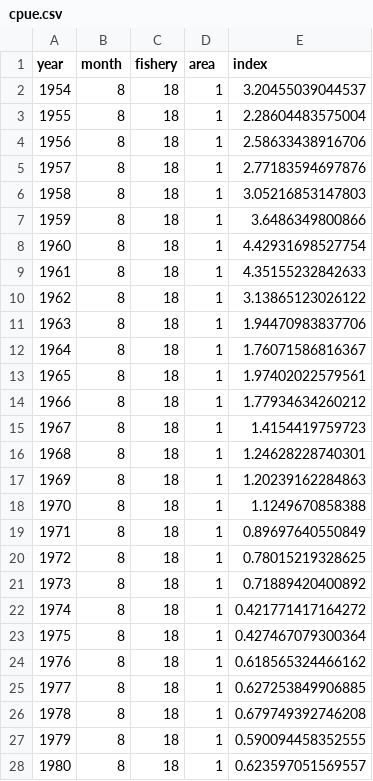
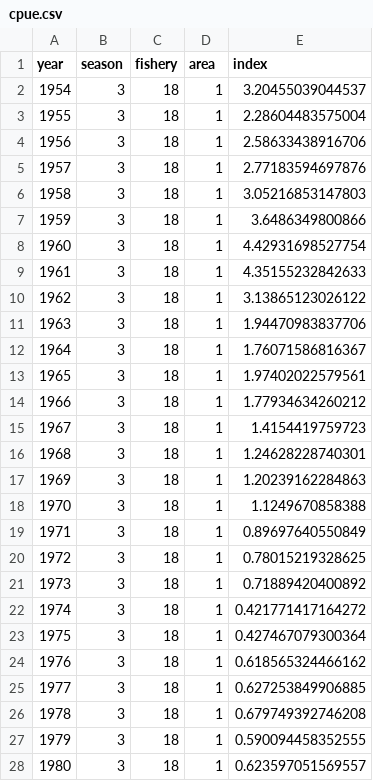
Before and after one commit to PacificCommunity/ofp-sam-alb-2024-diagnostic, a CSV file: TAF/data/cpue.csv, drawn as a sheet; only a part is shown; the diff covers the shown part only.

```diff
--- a/TAF/data/cpue.csv
+++ b/TAF/data/cpue.csv
@@ -1,28 +1,28 @@
-year,month,fishery,area,index
-1954,8,18,1,3.20455039044537
-1955,8,18,1,2.28604483575004
-1956,8,18,1,2.58633438916706
-1957,8,18,1,2.77183594697876
-1958,8,18,1,3.05216853147803
-1959,8,18,1,3.6486349800866
-1960,8,18,1,4.42931698527754
-1961,8,18,1,4.35155232842633
-1962,8,18,1,3.13865123026122
-1963,8,18,1,1.94470983837706
-1964,8,18,1,1.76071586816367
-1965,8,18,1,1.97402022579561
-1966,8,18,1,1.77934634260212
-1967,8,18,1,1.4154419759723
-1968,8,18,1,1.24628228740301
-1969,8,18,1,1.20239162284863
-1970,8,18,1,1.1249670858388
-1971,8,18,1,0.89697640550849
-1972,8,18,1,0.78015219328625
-1973,8,18,1,0.71889420400892
-1974,8,18,1,0.421771417164272
-1975,8,18,1,0.427467079300364
-1976,8,18,1,0.618565324466162
-1977,8,18,1,0.627253849906885
-1978,8,18,1,0.679749392746208
-1979,8,18,1,0.590094458352555
-1980,8,18,1,0.623597051569557
+year,season,fishery,area,index
+1954,3,18,1,3.20455039044537
+1955,3,18,1,2.28604483575004
+1956,3,18,1,2.58633438916706
+1957,3,18,1,2.77183594697876
+1958,3,18,1,3.05216853147803
+1959,3,18,1,3.6486349800866
+1960,3,18,1,4.42931698527754
+1961,3,18,1,4.35155232842633
+1962,3,18,1,3.13865123026122
+1963,3,18,1,1.94470983837706
+1964,3,18,1,1.76071586816367
+1965,3,18,1,1.97402022579561
+1966,3,18,1,1.77934634260212
+1967,3,18,1,1.4154419759723
+1968,3,18,1,1.24628228740301
+1969,3,18,1,1.20239162284863
+1970,3,18,1,1.1249670858388
+1971,3,18,1,0.89697640550849
+1972,3,18,1,0.78015219328625
+1973,3,18,1,0.71889420400892
+1974,3,18,1,0.421771417164272
+1975,3,18,1,0.427467079300364
+1976,3,18,1,0.618565324466162
+1977,3,18,1,0.627253849906885
+1978,3,18,1,0.679749392746208
+1979,3,18,1,0.590094458352555
+1980,3,18,1,0.623597051569557
```
Also changed, not shown: 142 edited cells elsewhere in this file, TAF/data/otoliths.csv, 2 other files.
